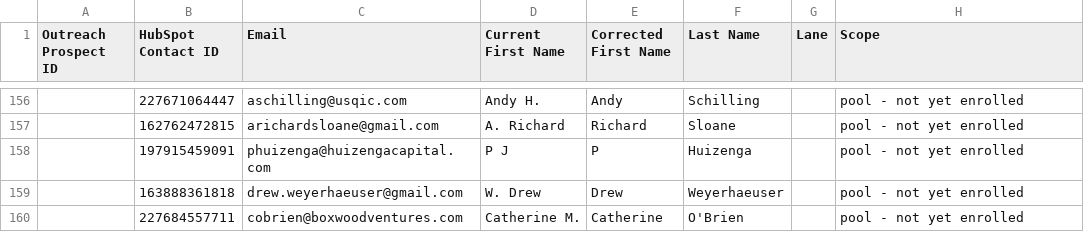
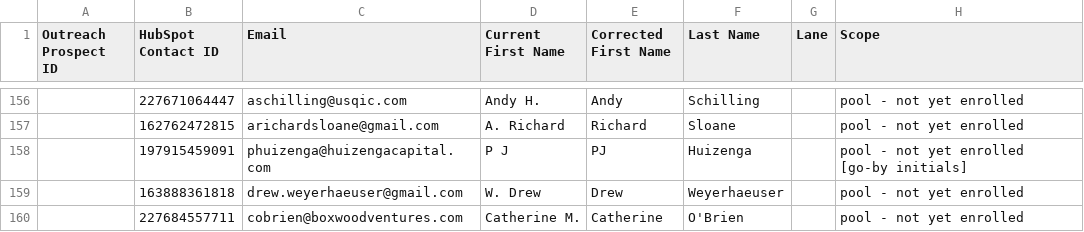
Before and after one commit to jshulman1991-bit/elegant-peony-40d9c4, a CSV file: ops/data/MEL_FirstName_Fix.csv, drawn as a sheet; only a part is shown, gaps mark what is left out.

```diff
--- a/ops/data/MEL_FirstName_Fix.csv
+++ b/ops/data/MEL_FirstName_Fix.csv
@@ -157,3 +157,3 @@ Outreach Prospect ID,HubSpot Contact ID,Email,Current First Name,Corrected First
 ,162762472815,arichardsloane@gmail.com,A. Richard,Richard,Sloane,,pool - not yet enrolled
-,197915459091,phuizenga@huizengacapital.com,P J,P,Huizenga,,pool - not yet enrolled
+,197915459091,phuizenga@huizengacapital.com,P J,PJ,Huizenga,,pool - not yet enrolled [go-by initials]
 ,163888361818,drew.weyerhaeuser@gmail.com,W. Drew,Drew,Weyerhaeuser,,pool - not yet enrolled
```
Also changed, not shown: ops/data/MEL_Outreach_FirstName_UPDATE.csv.
